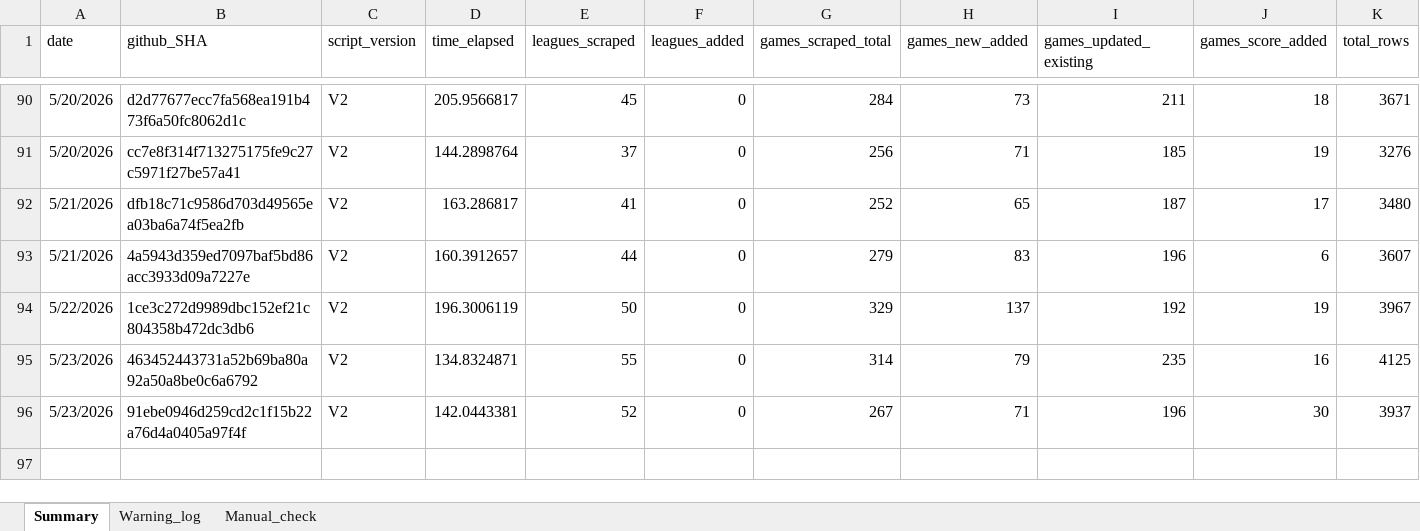
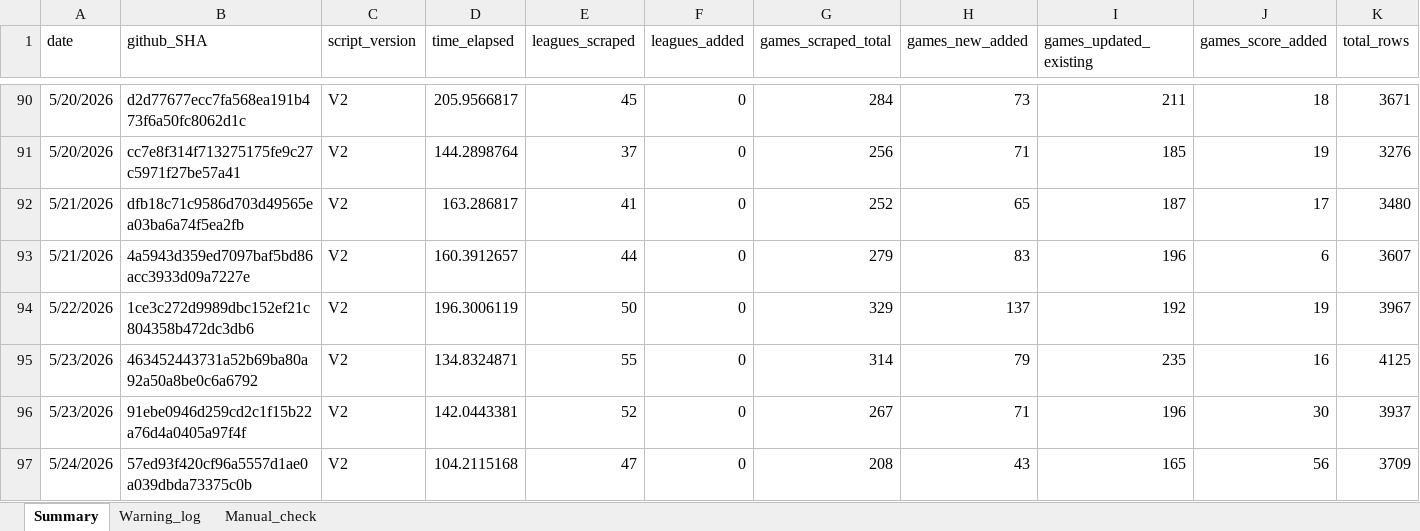
Before and after one commit to Auketas/football_betting, an Excel workbook: data/log/scraper_log.xlsx, sheet Summary, drawn as a sheet; only a part is shown, gaps mark what is left out; values as stored, in another font and other column widths than the file's, no borders; rows hold the shown columns only; the diff names each change by its address in the sheet, - before the commit and + after, or states it on an @@ line.

```diff
--- a/data/log/scraper_log.xlsx (sheet Summary)
+++ b/data/log/scraper_log.xlsx (sheet Summary)
+row 97: 5/24/2026 | 57ed93f420cf96a5557d1ae0a039dbda73375c0b | V2 | 104.2115168 | 47 | 0 | 208 | 43 | 165 | 56 | 3709
```
Also changed, not shown: 29 other files.
